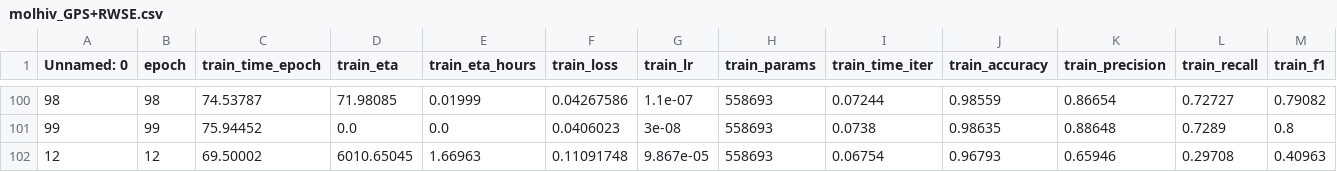
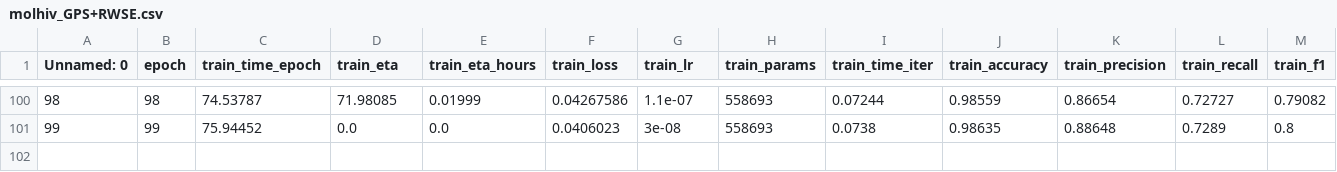
Before and after one commit to ohad2916/CombineGraphGPS, a CSV file: results_michael/analyze_results/molhiv_GPS+RWSE.csv, drawn as a sheet; only a part is shown, gaps mark what is left out; rows hold the shown columns only; the diff names each change by its address in the sheet, - before the commit and + after, or states it on an @@ line.

```diff
--- a/results_michael/analyze_results/molhiv_GPS+RWSE.csv
+++ b/results_michael/analyze_results/molhiv_GPS+RWSE.csv
-row 102: 12 | 12 | 69.50002 | 6010.65045 | 1.66963 | 0.11091748 | 9.867e-05 | 558693 | 0.06754 | 0.96793 | 0.65946 | 0.29708 | 0.40963
```
Also changed, not shown: results_michael/analyze_results/molhiv_GPS+RWSEdev.csv, results_michael/analyze_results/molhiv_GPS.csv, 3 other files.
